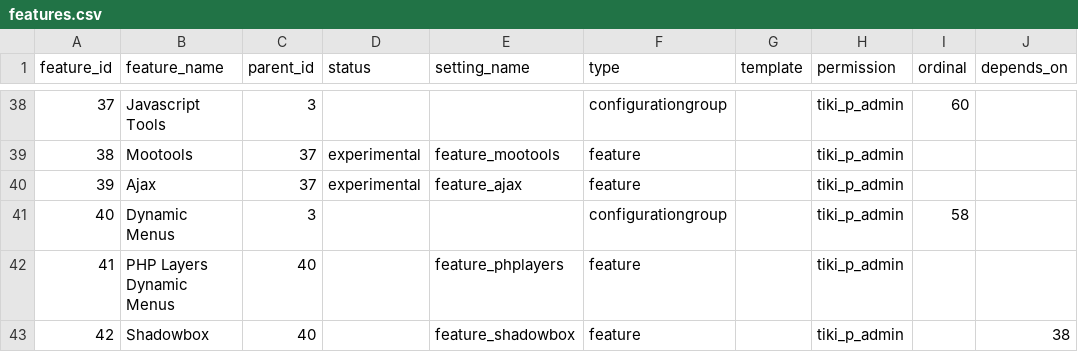
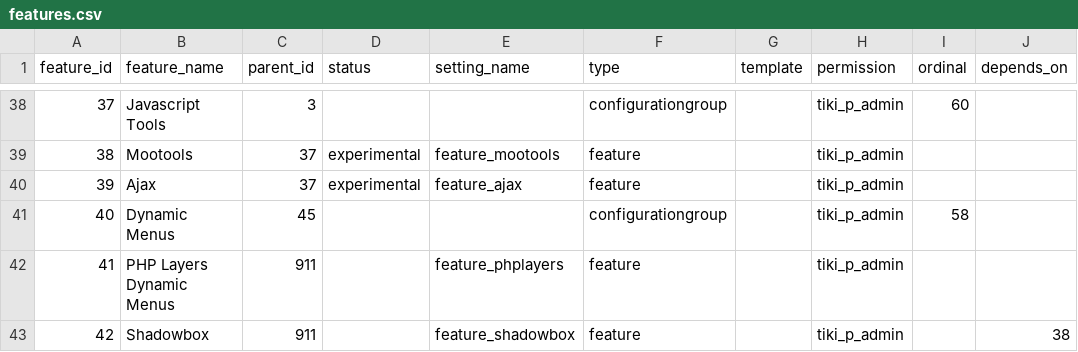
Before and after one commit to marclaporte/tiki, a CSV file: db/features.csv, drawn as a sheet; only a part is shown, gaps mark what is left out; the diff covers the shown part only; the diff names each change by its address in the sheet, - before the commit and + after, or states it on an @@ line.

```diff
--- a/db/features.csv
+++ b/db/features.csv
-C41 (parent_id): 3
+C41 (parent_id): 45
-C42:C43 (parent_id): 40
+C42:C43 (parent_id): 911
```
Also changed, not shown: 4 added rows and 13 edited cells elsewhere in this file.
